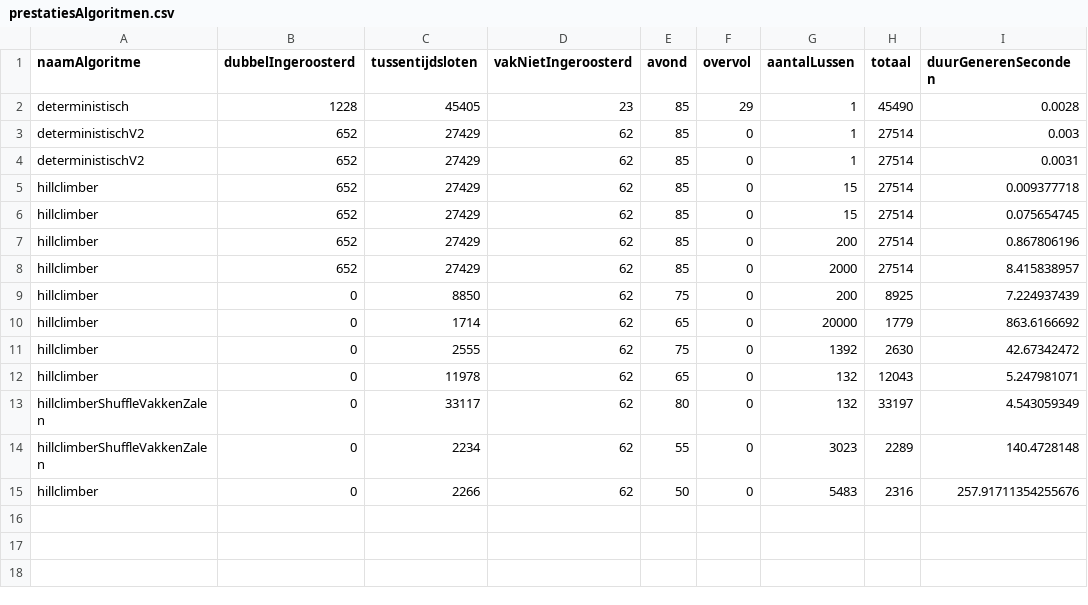
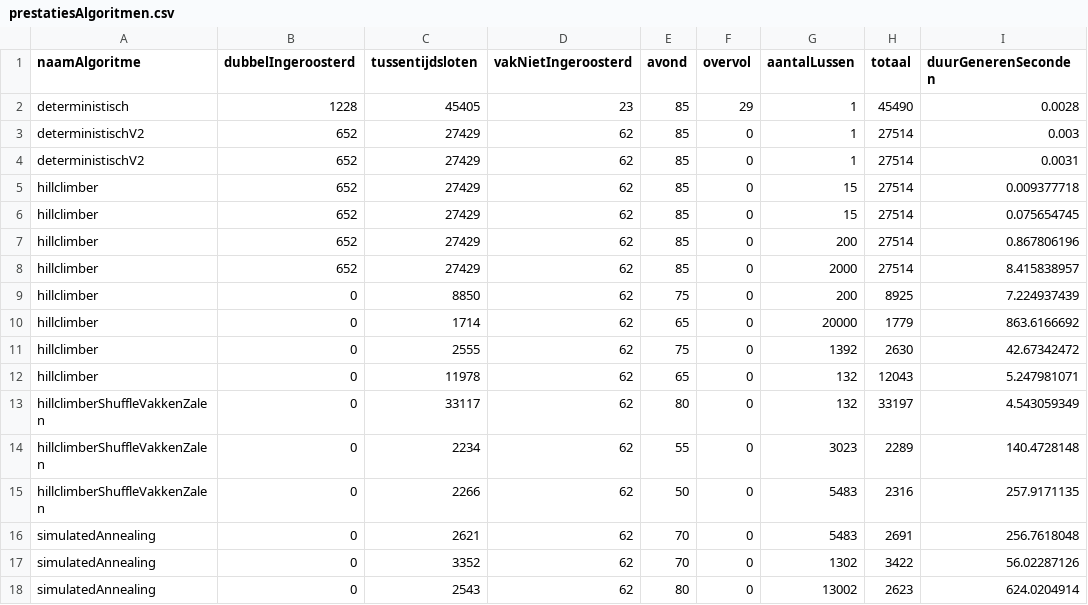
Before and after one commit to JoahG2002/roosterdeLezingenAlgoritmenEnHeuristieken, a CSV file: data/prestatiesAlgoritmen.csv, drawn as a sheet.

```diff
--- a/data/prestatiesAlgoritmen.csv
+++ b/data/prestatiesAlgoritmen.csv
@@ -14,2 +14,5 @@ hillclimberShuffleVakkenZalen,0,33117,62,80,0,132,33197,4.543059349
 hillclimberShuffleVakkenZalen,0,2234,62,55,0,3023,2289,140.4728148
-hillclimber,0,2266,62,50,0,5483,2316,257.91711354255676
+hillclimberShuffleVakkenZalen,0,2266,62,50,0,5483,2316,257.9171135
+simulatedAnnealing,0,2621,62,70,0,5483,2691,256.7618048
+simulatedAnnealing,0,3352,62,70,0,1302,3422,56.02287126
+simulatedAnnealing,0,2543,62,80,0,13002,2623,624.0204914
```
Also changed, not shown: data/roosterHillclimber.csv, 2 other files.
